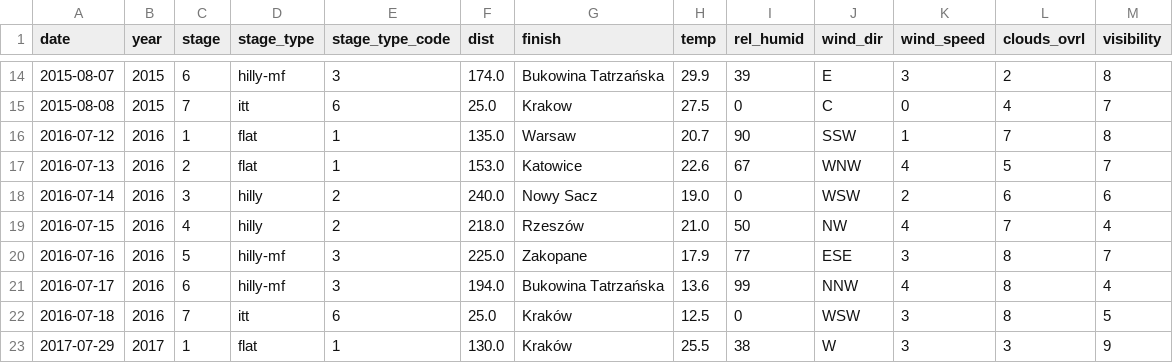
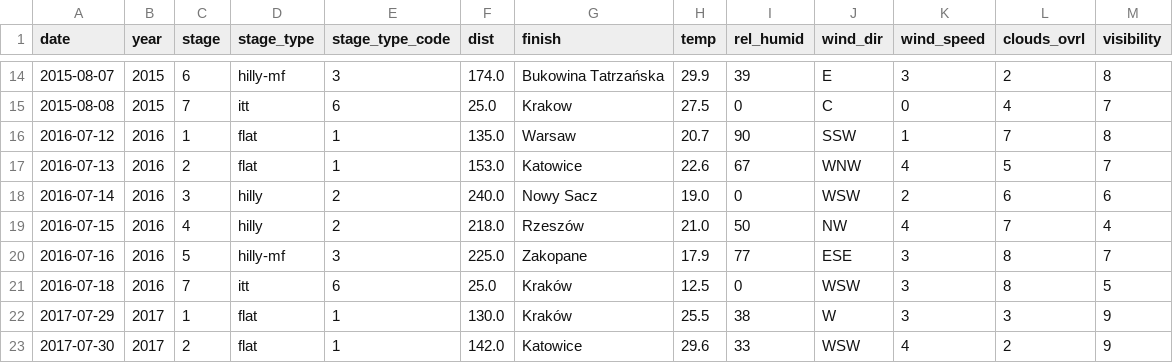
Before and after one commit to norbertstrzelecki/tour_de_pologne_top10, a CSV file: preprocessed/pre_stages_summary.csv, drawn as a sheet; only a part is shown, gaps mark what is left out; the shorter side is filled out with more unchanged rows; the diff names each change by its address in the sheet, - before the commit and + after, or states it on an @@ line.

```diff
--- a/preprocessed/pre_stages_summary.csv
+++ b/preprocessed/pre_stages_summary.csv
-row 21: 2016-07-17 | 2016 | 6 | hilly-mf | 3 | 194.0 | Bukowina Tatrzańska | 13.6 | 99 | NNW | 4 | 8 | 4
```
Also changed, not shown: preprocessed/pre_biker_stats.csv, preprocessed/pre_stage_positions.csv, 2 other files.
